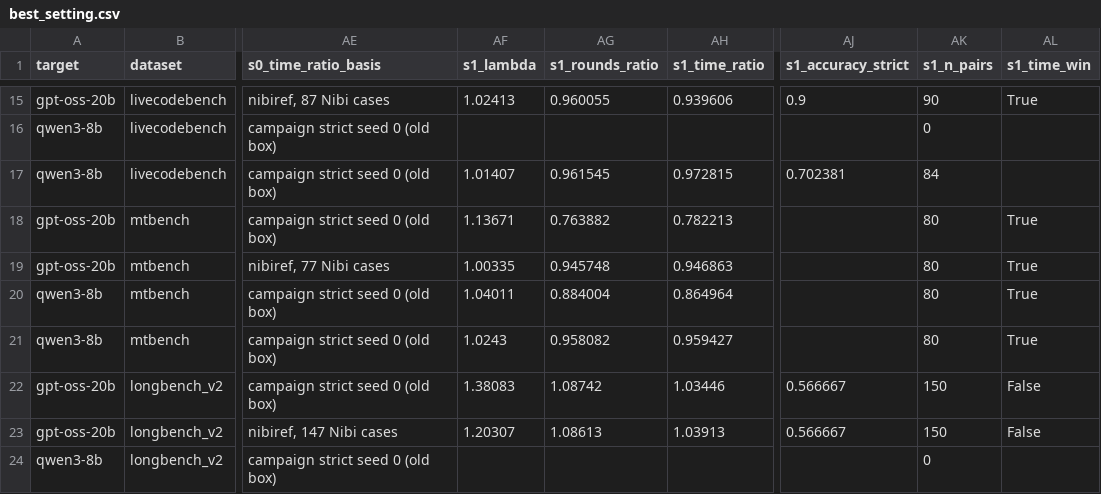
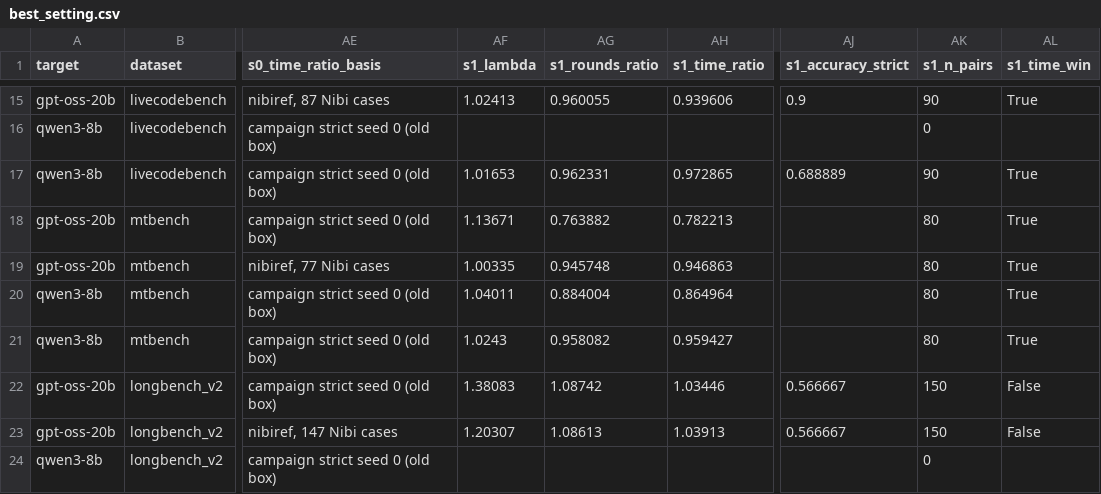
Before and after one commit to billxby/lossy-token-eff, a CSV file: campaign/addendum/best_setting.csv, drawn as a sheet; only a part is shown, gaps mark what is left out; the diff names each change by its address in the sheet, - before the commit and + after, or states it on an @@ line.

```diff
--- a/campaign/addendum/best_setting.csv
+++ b/campaign/addendum/best_setting.csv
-AF17 (s1_lambda): 1.01407
+AF17 (s1_lambda): 1.01653
-AG17 (s1_rounds_ratio): 0.961545
+AG17 (s1_rounds_ratio): 0.962331
-AH17 (s1_time_ratio): 0.972815
+AH17 (s1_time_ratio): 0.972865
-AJ17 (s1_accuracy_strict): 0.702381
+AJ17 (s1_accuracy_strict): 0.688889
-AK17 (s1_n_pairs): 84
+AK17 (s1_n_pairs): 90
-AL17 (s1_time_win): (empty)
+AL17 (s1_time_win): True
```
Also changed, not shown: campaign/addendum/aime24_repeats.csv, campaign/addendum/seeds/aime24_qwen3__seed2.csv, 6 other files.
